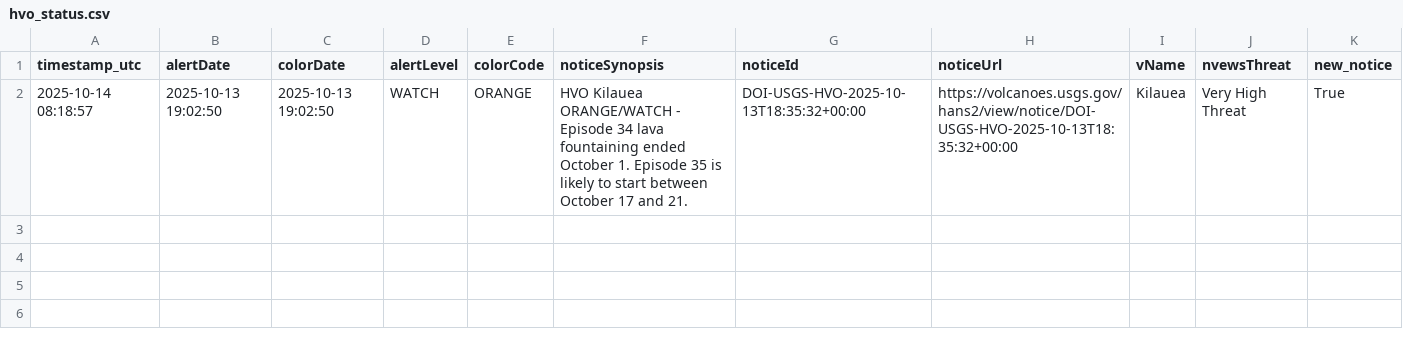
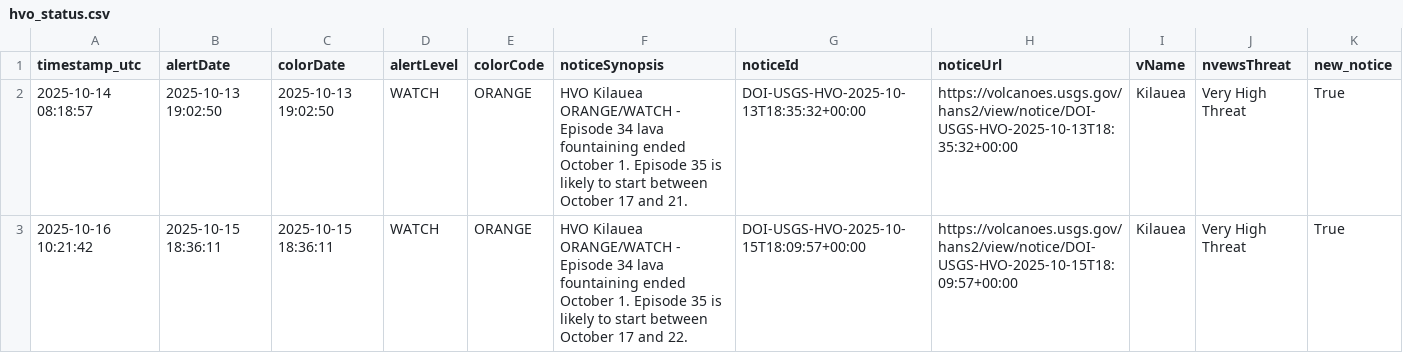
Before and after one commit to boncz/hawaii-airquality-forecasting, a CSV file: data/raw/hvo/hvo_status.csv, drawn as a sheet; the diff names each change by its address in the sheet, - before the commit and + after, or states it on an @@ line.

```diff
--- a/data/raw/hvo/hvo_status.csv
+++ b/data/raw/hvo/hvo_status.csv
+row 3: 2025-10-16 10:21:42 | 2025-10-15 18:36:11 | 2025-10-15 18:36:11 | WATCH | ORANGE | HVO Kilauea ORANGE/WATCH - Episode 34 lava fountaining ended October 1. Episode 35 is likely to start between October 17 and 22. | DOI-USGS-HVO-2025-10-15T18:09:57+00:00 | https://volcanoes.usgs.gov/hans2/view/notice/DOI-USGS-HVO-2025-10-15T18:09:57+00:00 | Kilauea | Very High Threat | True
```
Also changed, not shown: 4 other files.
